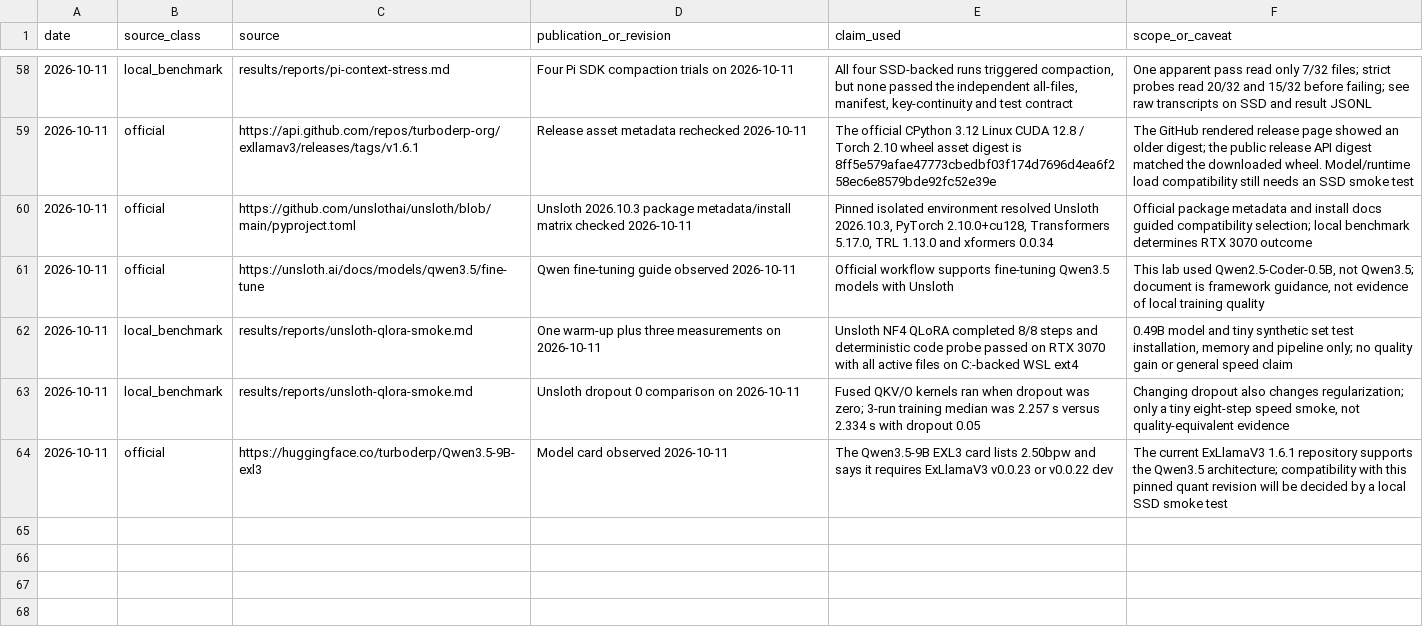
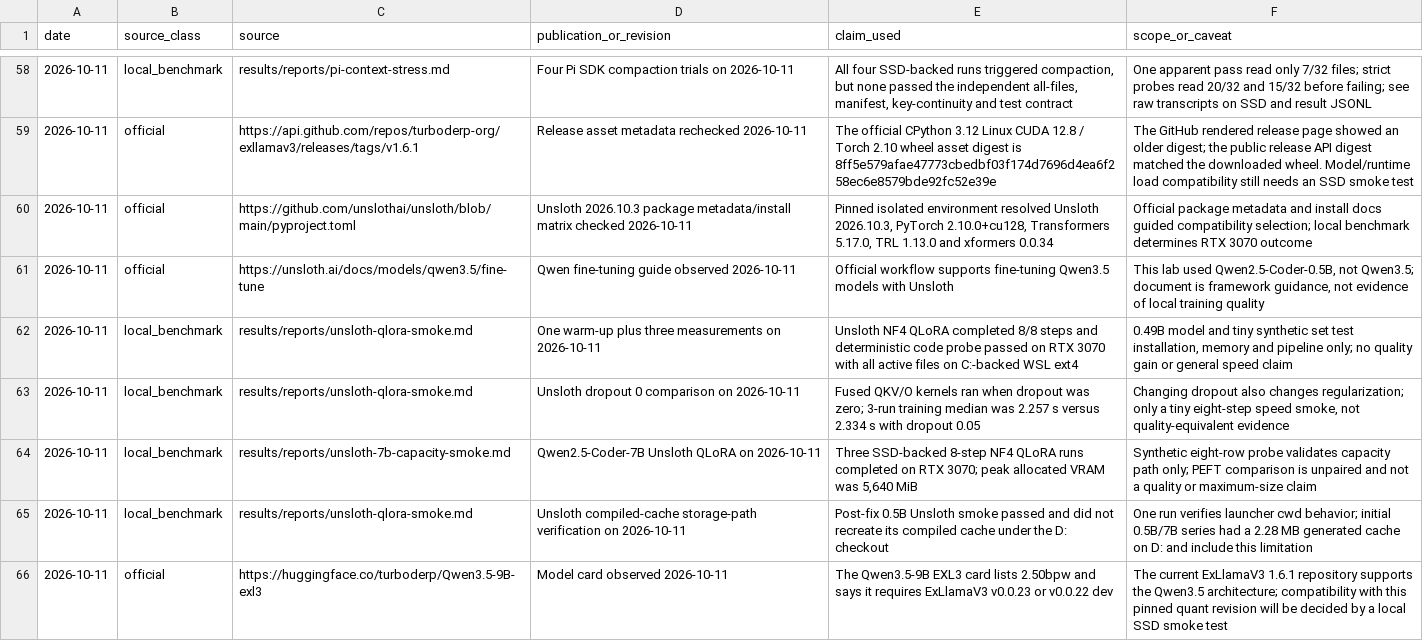
Before and after one commit to andresichelero/local-llm-lab, a CSV file: research/source-ledger.csv, drawn as a sheet; only a part is shown, gaps mark what is left out.

Commit message:
bench: validate Unsloth QLoRA 7B capacity on SSD

```diff
--- a/research/source-ledger.csv
+++ b/research/source-ledger.csv
@@ -63,2 +63,4 @@ date,source_class,source,publication_or_revision,claim_used,scope_or_caveat
 2026-10-11,local_benchmark,results/reports/unsloth-qlora-smoke.md,"Unsloth dropout 0 comparison on 2026-10-11","Fused QKV/O kernels ran when dropout was zero; 3-run training median was 2.257 s versus 2.334 s with dropout 0.05","Changing dropout also changes regularization; only a tiny eight-step speed smoke, not quality-equivalent evidence"
+2026-10-11,local_benchmark,results/reports/unsloth-7b-capacity-smoke.md,"Qwen2.5-Coder-7B Unsloth QLoRA on 2026-10-11","Three SSD-backed 8-step NF4 QLoRA runs completed on RTX 3070; peak allocated VRAM was 5,640 MiB","Synthetic eight-row probe validates capacity path only; PEFT comparison is unpaired and not a quality or maximum-size claim"
+2026-10-11,local_benchmark,results/reports/unsloth-qlora-smoke.md,"Unsloth compiled-cache storage-path verification on 2026-10-11","Post-fix 0.5B Unsloth smoke passed and did not recreate its compiled cache under the D: checkout","One run verifies launcher cwd behavior; initial 0.5B/7B series had a 2.28 MB generated cache on D: and include this limitation"
 2026-10-11,official,https://huggingface.co/turboderp/Qwen3.5-9B-exl3,"Model card observed 2026-10-11","The Qwen3.5-9B EXL3 card lists 2.50bpw and says it requires ExLlamaV3 v0.0.23 or v0.0.22 dev","The current ExLlamaV3 1.6.1 repository supports the Qwen3.5 architecture; compatibility with this pinned quant revision will be decided by a local SSD smoke test"
```
Also changed, not shown: 20 other files.
